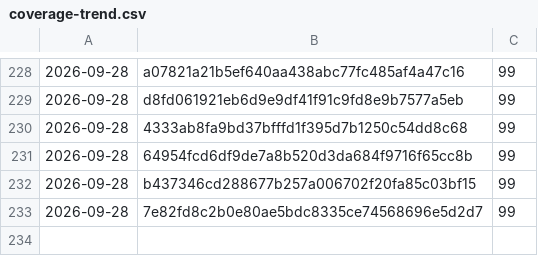
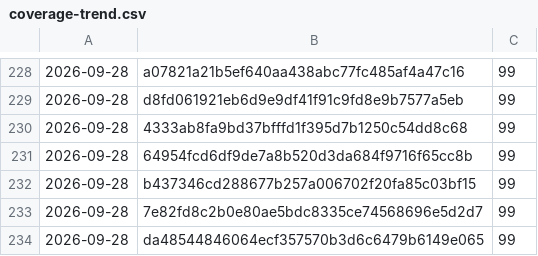
Before and after one commit to Danathar/atomic-image-builder, a CSV file: coverage-trend.csv, drawn as a sheet; only a part is shown, gaps mark what is left out.

```diff
--- a/coverage-trend.csv
+++ b/coverage-trend.csv
@@ -233 +233,2 @@
 2026-09-28,7e82fd8c2b0e80ae5bdc8335ce74568696e5d2d7,99
+2026-09-28,da48544846064ecf357570b3d6c6479b6149e065,99
```
